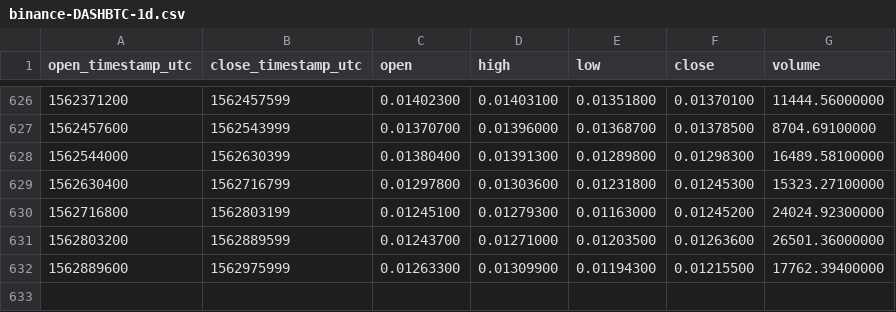
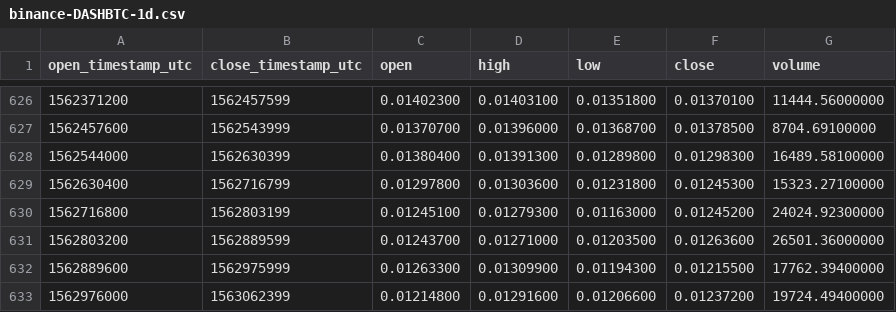
Before and after one commit to cryptobigbro/binance-DASHBTC, a CSV file: binance-DASHBTC-1d.csv, drawn as a sheet; only a part is shown, gaps mark what is left out; the diff names each change by its address in the sheet, - before the commit and + after, or states it on an @@ line.

Commit message:
Update OHLCV data.

```diff
--- a/binance-DASHBTC-1d.csv
+++ b/binance-DASHBTC-1d.csv
+row 633: 1562976000 | 1563062399 | 0.01214800 | 0.01291600 | 0.01206600 | 0.01237200 | 19724.49400000
```
Also changed, not shown: 1 other file.
